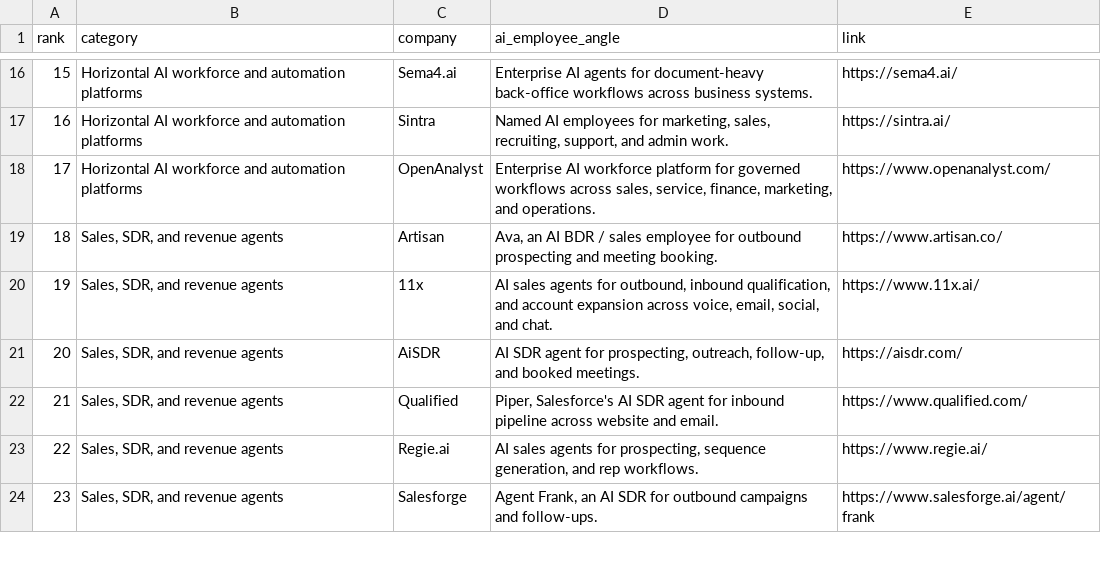
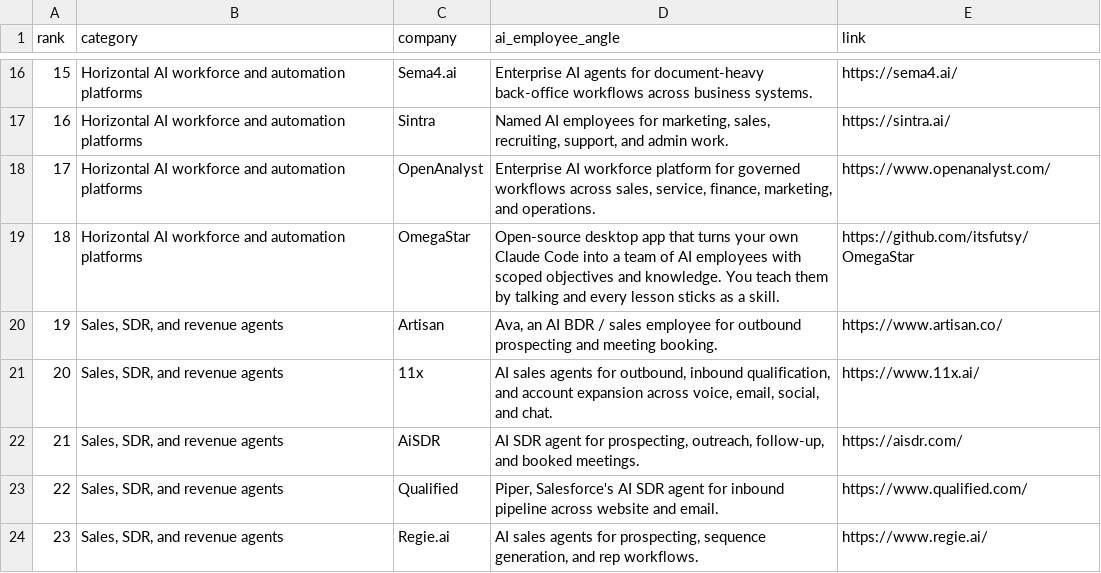
Before and after one commit to akshitkrnagpal/awesome-ai-employees, a CSV file: data/companies.csv, drawn as a sheet; only a part is shown, gaps mark what is left out; the shorter side is filled out with more unchanged rows; addresses are those after the commit; the diff names each change by its address in the sheet, - before the commit and + after, or states it on an @@ line.

Commit message:
Add OmegaStar

```diff
--- a/data/companies.csv
+++ b/data/companies.csv
+row 19: 18 | Horizontal AI workforce and automation platforms | OmegaStar | Open-source desktop app that turns your own Claude Code into a team of AI employees with scoped objectives and knowledge. You teach them by talking and every lesson sticks as a skill. | https://github.com/itsfutsy/OmegaStar
@@ column A (rank) renumbered from row 20 down @@
```
Also changed, not shown: 4 other files.
